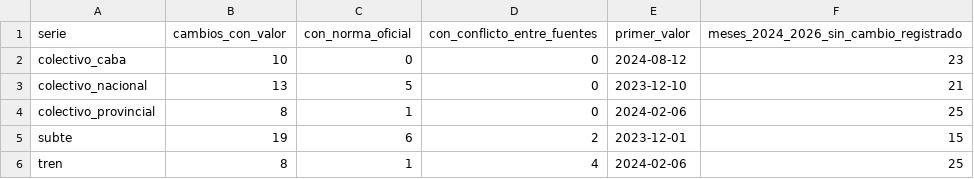
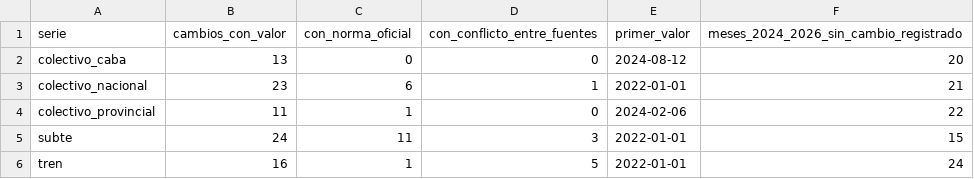
Before and after one commit to Arey14/sube-series-tiempo-amba, a CSV file: resultados/tablas/tabla_tarifas_cobertura.csv, drawn as a sheet.

```diff
--- a/resultados/tablas/tabla_tarifas_cobertura.csv
+++ b/resultados/tablas/tabla_tarifas_cobertura.csv
@@ -1,6 +1,6 @@
 serie,cambios_con_valor,con_norma_oficial,con_conflicto_entre_fuentes,primer_valor,meses_2024_2026_sin_cambio_registrado
-colectivo_caba,10,0,0,2024-08-12,23
-colectivo_nacional,13,5,0,2023-12-10,21
-colectivo_provincial,8,1,0,2024-02-06,25
-subte,19,6,2,2023-12-01,15
-tren,8,1,4,2024-02-06,25
+colectivo_caba,13,0,0,2024-08-12,20
+colectivo_nacional,23,6,1,2022-01-01,21
+colectivo_provincial,11,1,0,2024-02-06,22
+subte,24,11,3,2022-01-01,15
+tren,16,1,5,2022-01-01,24
```
Also changed, not shown: 5 other files.
